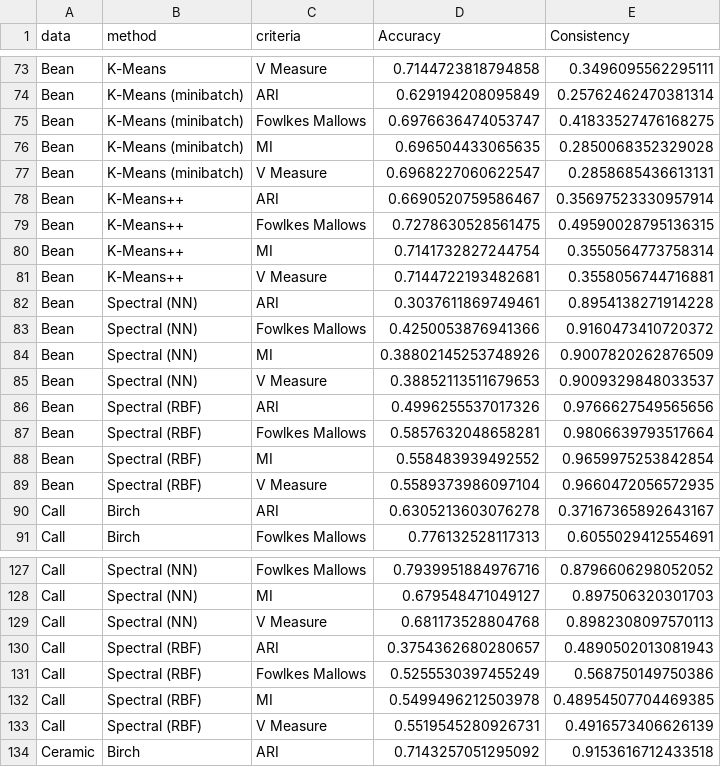
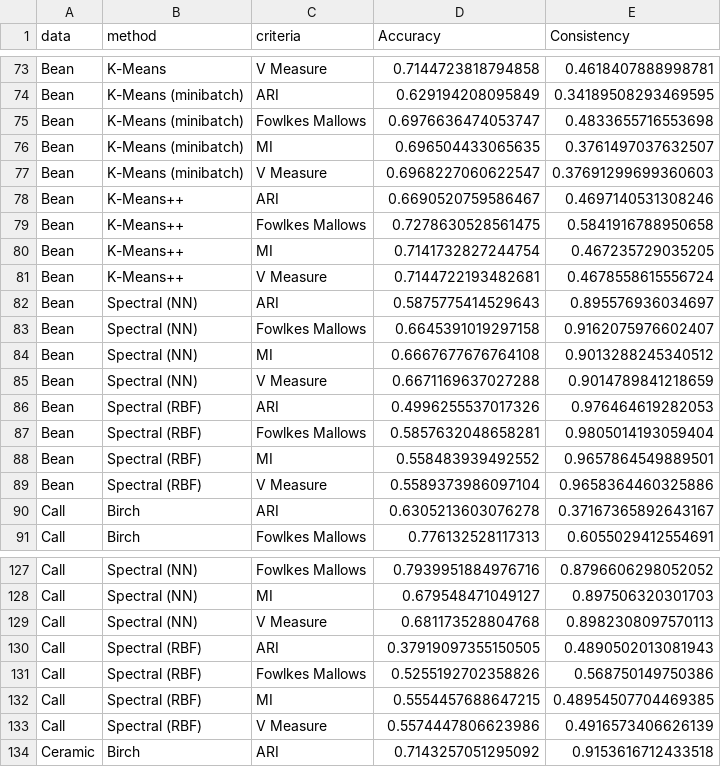
Before and after one commit to DataSlingers/iml_reliability_dash, a CSV file: clustering_split.csv, drawn as a sheet; only a part is shown, gaps mark what is left out; the diff covers the shown part only; the diff names each change by its address in the sheet, - before the commit and + after, or states it on an @@ line.

```diff
--- a/clustering_split.csv
+++ b/clustering_split.csv
-E73 (Consistency): 0.3496095562295111
+E73 (Consistency): 0.4618407888998781
-E74 (Consistency): 0.25762462470381314
+E74 (Consistency): 0.34189508293469595
-E75 (Consistency): 0.41833527476168275
+E75 (Consistency): 0.4833655716553698
-E76 (Consistency): 0.2850068352329028
+E76 (Consistency): 0.3761497037632507
-E77 (Consistency): 0.2858685436613131
+E77 (Consistency): 0.37691299699360603
-E78 (Consistency): 0.35697523330957914
+E78 (Consistency): 0.4697140531308246
-E79 (Consistency): 0.49590028795136315
+E79 (Consistency): 0.5841916788950658
-E80 (Consistency): 0.3550564773758314
+E80 (Consistency): 0.467235729035205
-E81 (Consistency): 0.3558056744716881
+E81 (Consistency): 0.4678558615556724
-D82 (Accuracy): 0.3037611869749461
+D82 (Accuracy): 0.5875775414529643
-E82 (Consistency): 0.8954138271914228
+E82 (Consistency): 0.895576936034697
-D83 (Accuracy): 0.4250053876941366
+D83 (Accuracy): 0.6645391019297158
-E83 (Consistency): 0.9160473410720372
+E83 (Consistency): 0.9162075976602407
-D84 (Accuracy): 0.38802145253748926
+D84 (Accuracy): 0.6667677676764108
-E84 (Consistency): 0.9007820262876509
+E84 (Consistency): 0.9013288245340512
-D85 (Accuracy): 0.38852113511679653
+D85 (Accuracy): 0.6671169637027288
-E85 (Consistency): 0.9009329848033537
+E85 (Consistency): 0.9014789841218659
-E86 (Consistency): 0.9766627549565656
+E86 (Consistency): 0.976464619282053
-E87 (Consistency): 0.9806639793517664
+E87 (Consistency): 0.9805014193059404
-E88 (Consistency): 0.9659975253842854
+E88 (Consistency): 0.9657864549889501
-E89 (Consistency): 0.9660472056572935
+E89 (Consistency): 0.9658364460325886
-D130 (Accuracy): 0.3754362680280657
+D130 (Accuracy): 0.37919097355150505
-D131 (Accuracy): 0.5255530397455249
+D131 (Accuracy): 0.5255192702358826
-D132 (Accuracy): 0.5499496212503978
+D132 (Accuracy): 0.5554457688647215
-D133 (Accuracy): 0.5519545280926731
+D133 (Accuracy): 0.5574447806623986
```
Also changed, not shown: 103 edited cells elsewhere in this file, 7 other files.
